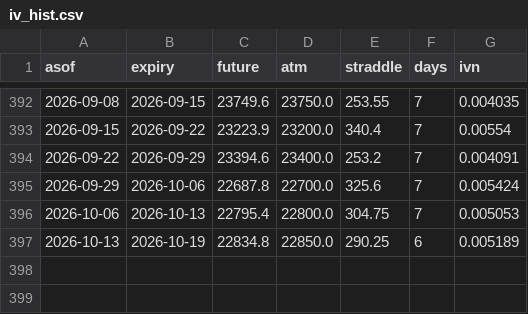
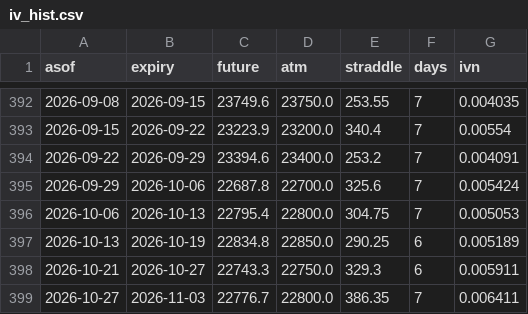
Before and after one commit to drsinghap81/blank-app, a CSV file: data/ratio/iv_hist.csv, drawn as a sheet; only a part is shown, gaps mark what is left out.

```diff
--- a/data/ratio/iv_hist.csv
+++ b/data/ratio/iv_hist.csv
@@ -397 +397,3 @@ asof,expiry,future,atm,straddle,days,ivn
 2026-10-13,2026-10-19,22834.8,22850.0,290.25,6,0.005189
+2026-10-21,2026-10-27,22743.3,22750.0,329.3,6,0.005911
+2026-10-27,2026-11-03,22776.7,22800.0,386.35,7,0.006411
```
Also changed, not shown: 3 other files.
